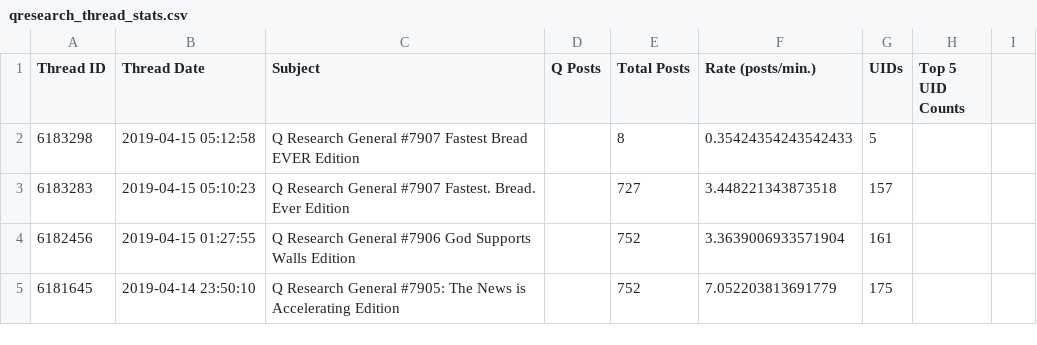
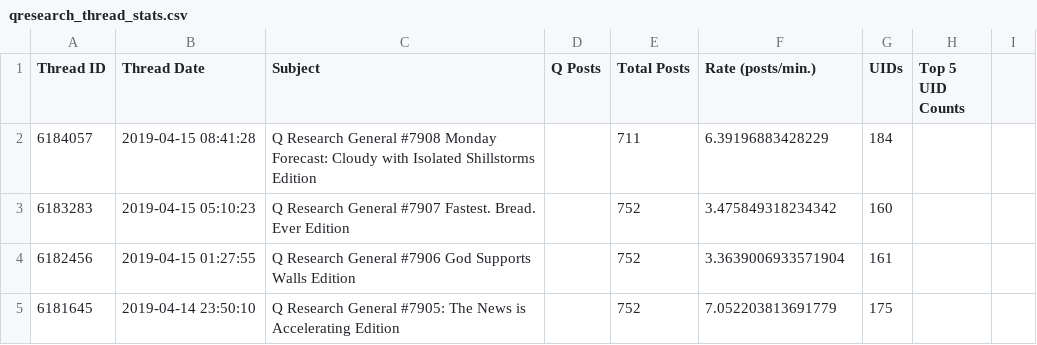
Before and after one commit to linosti/linosti.github.io, a CSV file: qresearch_thread_stats.csv, drawn as a sheet; only a part is shown.

```diff
--- a/qresearch_thread_stats.csv
+++ b/qresearch_thread_stats.csv
@@ -1,4 +1,4 @@
 "Thread ID","Thread Date","Subject","Q Posts","Total Posts","Rate (posts/min.)","UIDs","Top 5 UID Counts"
-6183298,"2019-04-15 05:12:58","Q Research General #7907 Fastest Bread EVER Edition  ",,8,0.35424354243542433,5
-6183283,"2019-04-15 05:10:23","Q Research General #7907 Fastest. Bread. Ever Edition   ",,727,3.448221343873518,157
+6184057,"2019-04-15 08:41:28","Q Research General #7908 Monday Forecast: Cloudy with Isolated Shillstorms Edition",,711,6.39196883428229,184
+6183283,"2019-04-15 05:10:23","Q Research General #7907 Fastest. Bread. Ever Edition   ",,752,3.475849318234342,160
 6182456,"2019-04-15 01:27:55","Q Research General #7906 God Supports Walls Edition ",,752,3.3639006933571904,161
```
Also changed, not shown: 1 other file.
